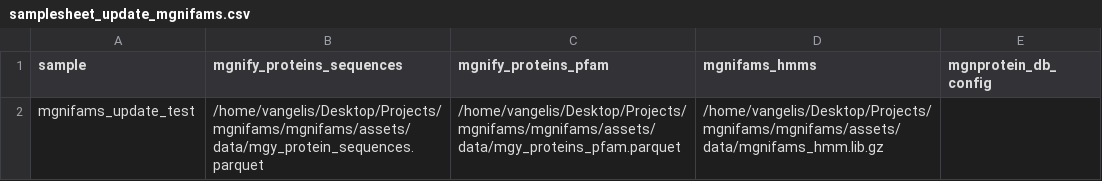
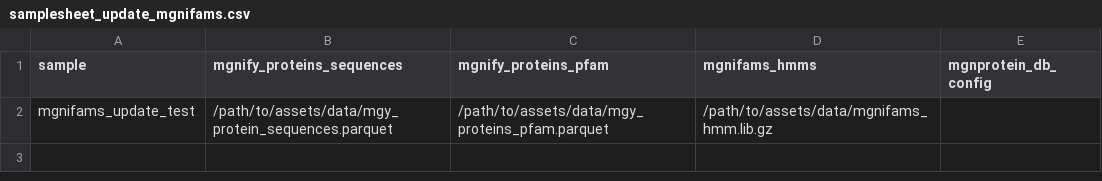
Before and after one commit to EBI-Metagenomics/mgnifams, a CSV file: assets/samplesheet_update_mgnifams.csv, drawn as a sheet.

Commit message:
removed absolute local paths from samplesheet

```diff
--- a/assets/samplesheet_update_mgnifams.csv
+++ b/assets/samplesheet_update_mgnifams.csv
@@ -1,2 +1,2 @@
 sample,mgnify_proteins_sequences,mgnify_proteins_pfam,mgnifams_hmms,mgnprotein_db_config
-mgnifams_update_test,/home/vangelis/Desktop/Projects/mgnifams/mgnifams/assets/data/mgy_protein_sequences.parquet,/home/vangelis/Desktop/Projects/mgnifams/mgnifams/assets/data/mgy_proteins_pfam.parquet,/home/vangelis/Desktop/Projects/mgnifams/mgnifams/assets/data/mgnifams_hmm.lib.gz,
+mgnifams_update_test,/path/to/assets/data/mgy_protein_sequences.parquet,/path/to/assets/data/mgy_proteins_pfam.parquet,/path/to/assets/data/mgnifams_hmm.lib.gz,
```
